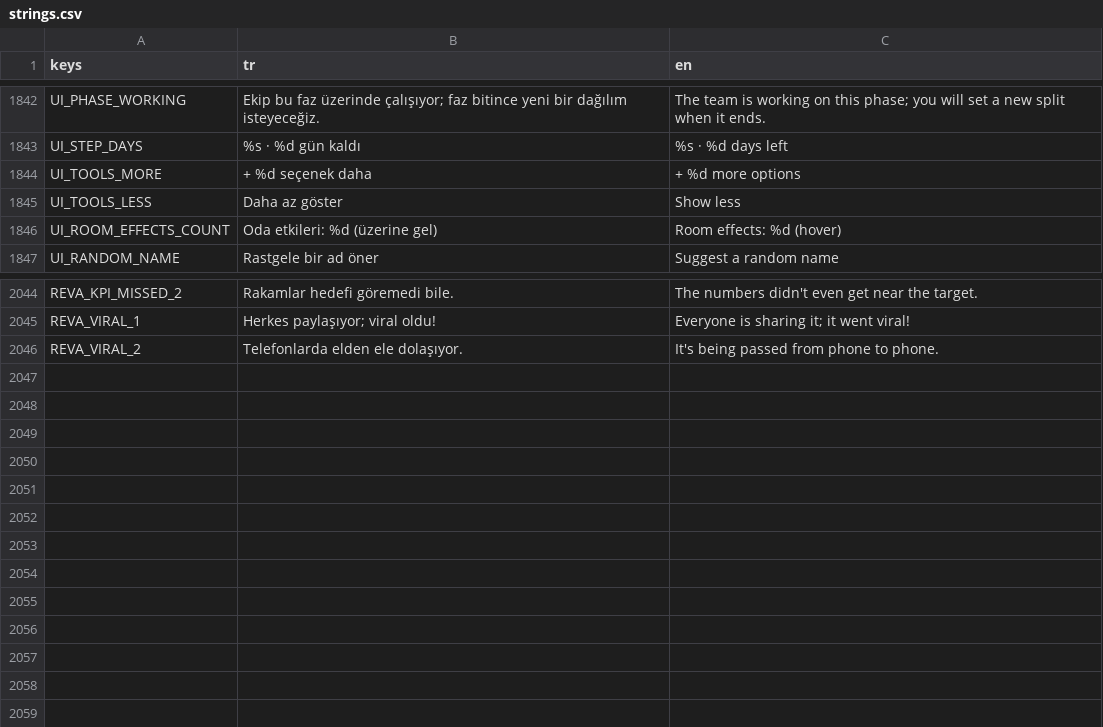
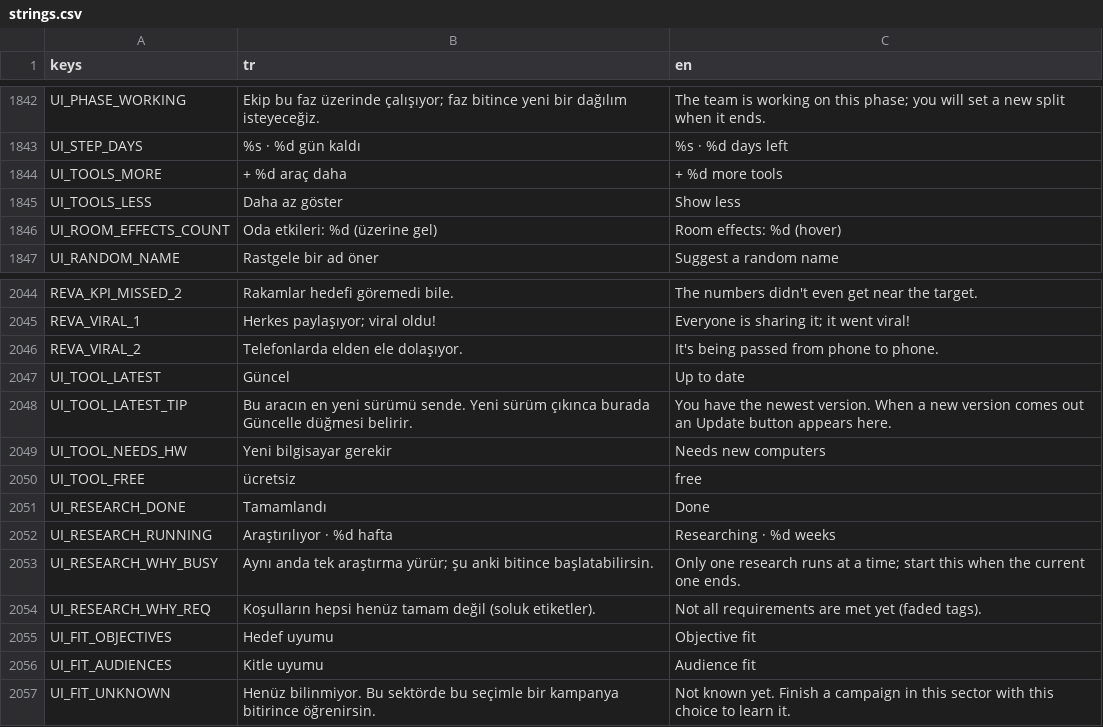
Before and after one commit to onursonmezz/AD_TYCOON, a CSV file: localization/strings.csv, drawn as a sheet; only a part is shown, gaps mark what is left out.

```diff
--- a/localization/strings.csv
+++ b/localization/strings.csv
@@ -1843,3 +1843,3 @@ UI_PHASE_WORKING,Ekip bu faz üzerinde çalışıyor; faz bitince yeni bir dağ
 UI_STEP_DAYS,%s · %d gün kaldı,%s · %d days left
-UI_TOOLS_MORE,+ %d seçenek daha,+ %d more options
+UI_TOOLS_MORE,+ %d araç daha,+ %d more tools
 UI_TOOLS_LESS,Daha az göster,Show less
@@ -2046 +2046,12 @@ REVA_VIRAL_1,Herkes paylaşıyor; viral oldu!,Everyone is sharing it; it went vi
 REVA_VIRAL_2,Telefonlarda elden ele dolaşıyor.,It's being passed from phone to phone.
+UI_TOOL_LATEST,Güncel,Up to date
+UI_TOOL_LATEST_TIP,Bu aracın en yeni sürümü sende. Yeni sürüm çıkınca burada Güncelle düğmesi belirir.,You have the newest version. When a new version comes out an Update button appears here.
+UI_TOOL_NEEDS_HW,Yeni bilgisayar gerekir,Needs new computers
+UI_TOOL_FREE,ücretsiz,free
+UI_RESEARCH_DONE,Tamamlandı,Done
+UI_RESEARCH_RUNNING,Araştırılıyor · %d hafta,Researching · %d weeks
+UI_RESEARCH_WHY_BUSY,Aynı anda tek araştırma yürür; şu anki bitince başlatabilirsin.,Only one research runs at a time; start this when the current one ends.
+UI_RESEARCH_WHY_REQ,Koşulların hepsi henüz tamam değil (soluk etiketler).,Not all requirements are met yet (faded tags).
+UI_FIT_OBJECTIVES,Hedef uyumu,Objective fit
+UI_FIT_AUDIENCES,Kitle uyumu,Audience fit
+UI_FIT_UNKNOWN,"Henüz bilinmiyor. Bu sektörde bu seçimle bir kampanya bitirince öğrenirsin.","Not known yet. Finish a campaign in this sector with this choice to learn it."
```
Also changed, not shown: 8 other files.
